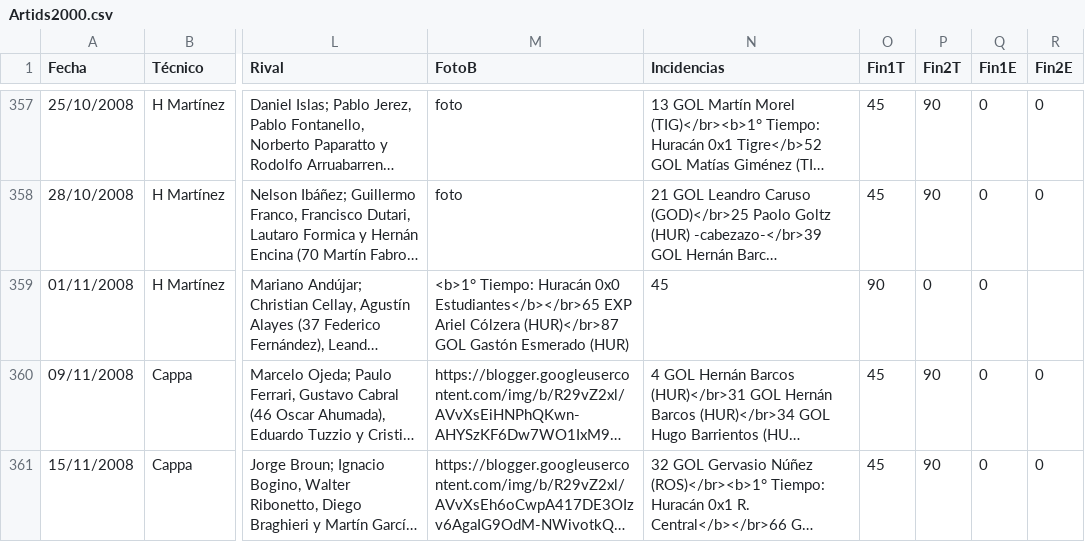
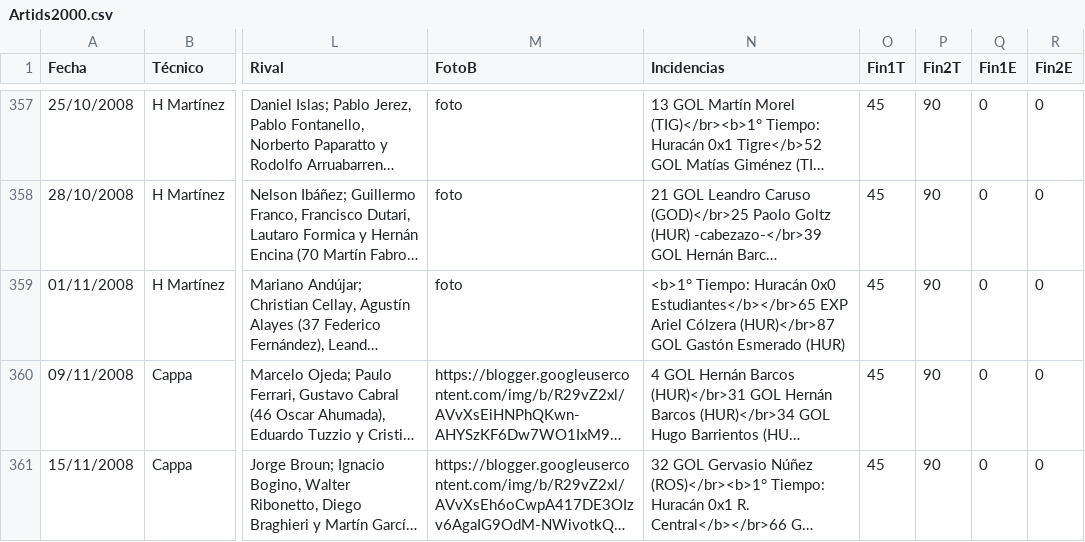
Before and after one commit to globopedia/Artids, a CSV file: Artids2000.csv, drawn as a sheet; only a part is shown, gaps mark what is left out; long unchanged cells end in …; the diff names each change by its address in the sheet, - before the commit and + after, or states it on an @@ line.

Commit message:
Update Artids2000.csv

```diff
--- a/Artids2000.csv
+++ b/Artids2000.csv
-M359 (FotoB): <b>1° Tiempo: Huracán 0x0 Estudiantes</b></br>65 EXP Ariel Cólzera (HUR)</br>87 GOL Gastón Esmerado (HUR)
+M359 (FotoB): foto
-N359 (Incidencias): 45
+N359 (Incidencias): <b>1° Tiempo: Huracán 0x0 Estudiantes</b></br>65 EXP Ariel Cólzera (HUR)</br>87 GOL Gastón Esmerado (HUR)
-O359 (Fin1T): 90
+O359 (Fin1T): 45
-P359 (Fin2T): 0
+P359 (Fin2T): 90
-R359 (Fin2E): (empty)
+R359 (Fin2E): 0
```
